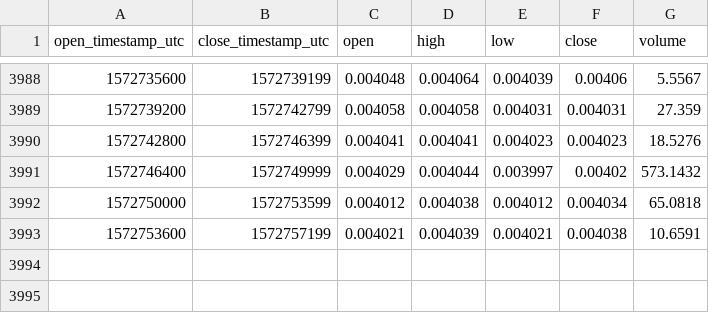
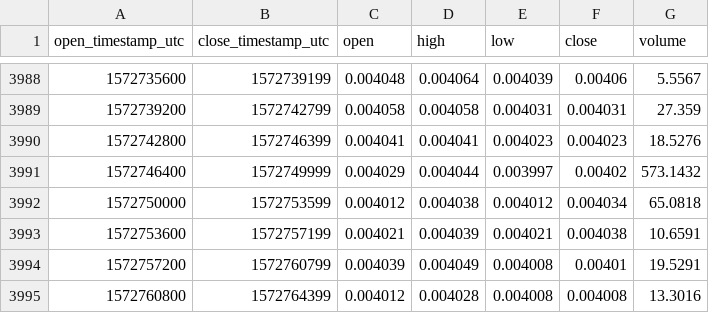
Before and after one commit to cryptobigbro/coinbasepro-ZEC-BTC, a CSV file: coinbasepro-ZEC-BTC-1h.csv, drawn as a sheet; only a part is shown, gaps mark what is left out.

Commit message:
Update OHLCV data.

```diff
--- a/coinbasepro-ZEC-BTC-1h.csv
+++ b/coinbasepro-ZEC-BTC-1h.csv
@@ -3993 +3993,3 @@ open_timestamp_utc,close_timestamp_utc,open,high,low,close,volume
 1572753600,1572757199,0.004021,0.004039,0.004021,0.004038,10.6591
+1572757200,1572760799,0.004039,0.004049,0.004008,0.00401,19.5291
+1572760800,1572764399,0.004012,0.004028,0.004008,0.004008,13.3016
```
Also changed, not shown: 1 other file.
